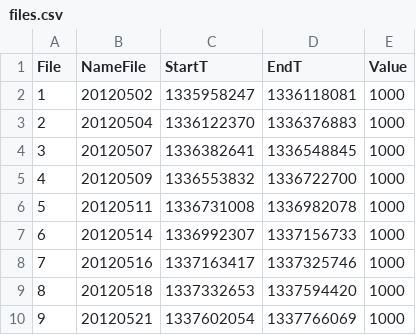
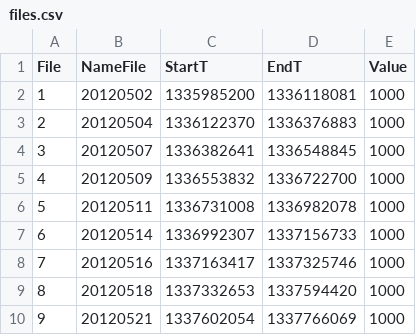
Before and after one commit to cbcrg/pergola, a CSV file: data/sample_data/files.csv, drawn as a sheet.

Commit message:
Changing files csv

```diff
--- a/data/sample_data/files.csv
+++ b/data/sample_data/files.csv
@@ -1,3 +1,3 @@
 File	NameFile	StartT	EndT	Value
-1	20120502	1335958247	1336118081	1000
+1	20120502	1335985200	1336118081	1000
 2	20120504	1336122370	1336376883	1000
```
